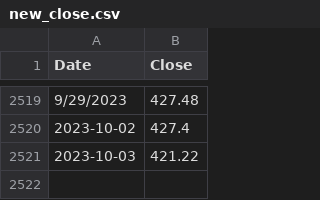
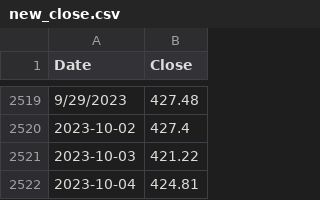
Before and after one commit to ksivitz/algo_info, a CSV file: new_close.csv, drawn as a sheet; only a part is shown, gaps mark what is left out; the diff names each change by its address in the sheet, - before the commit and + after, or states it on an @@ line.

Commit message:
your_commit_message

```diff
--- a/new_close.csv
+++ b/new_close.csv
+row 2522: 2023-10-04 | 424.81
```
